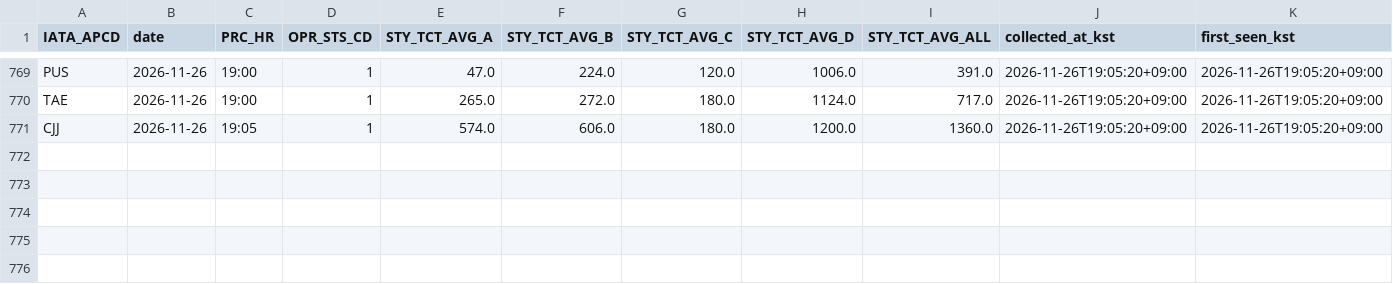
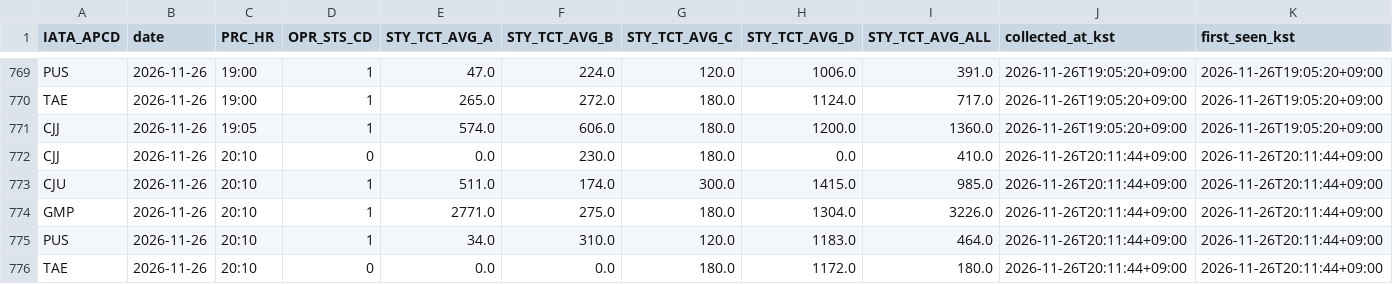
Before and after one commit to beom-create/gimhae-airport-analysis, a CSV file: data/realtime/process_time.csv, drawn as a sheet; only a part is shown, gaps mark what is left out.

```diff
--- a/data/realtime/process_time.csv
+++ b/data/realtime/process_time.csv
@@ -771 +771,6 @@ TAE,2026-11-26,19:00,1,265.0,272.0,180.0,1124.0,717.0,2026-11-26T19:05:20+09:00,
 CJJ,2026-11-26,19:05,1,574.0,606.0,180.0,1200.0,1360.0,2026-11-26T19:05:20+09:00,2026-11-26T19:05:20+09:00
+CJJ,2026-11-26,20:10,0,0.0,230.0,180.0,0.0,410.0,2026-11-26T20:11:44+09:00,2026-11-26T20:11:44+09:00
+CJU,2026-11-26,20:10,1,511.0,174.0,300.0,1415.0,985.0,2026-11-26T20:11:44+09:00,2026-11-26T20:11:44+09:00
+GMP,2026-11-26,20:10,1,2771.0,275.0,180.0,1304.0,3226.0,2026-11-26T20:11:44+09:00,2026-11-26T20:11:44+09:00
+PUS,2026-11-26,20:10,1,34.0,310.0,120.0,1183.0,464.0,2026-11-26T20:11:44+09:00,2026-11-26T20:11:44+09:00
+TAE,2026-11-26,20:10,0,0.0,0.0,180.0,1172.0,180.0,2026-11-26T20:11:44+09:00,2026-11-26T20:11:44+09:00
```
Also changed, not shown: data/realtime/congestion.csv, 1 other file.
